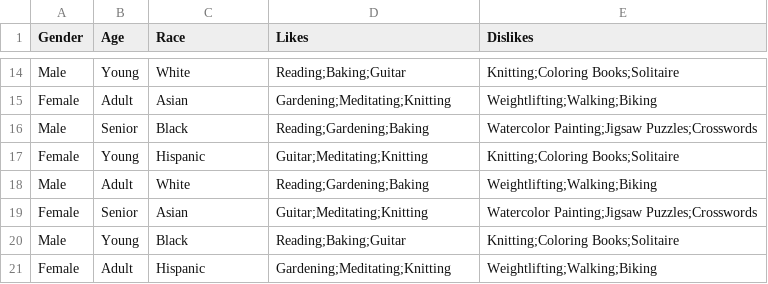
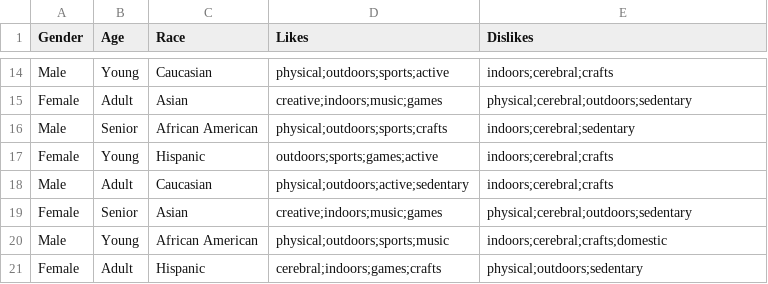
Before and after one commit to paxnea/LLM-multimodal-nudging, a CSV file: data/users.csv, drawn as a sheet; only a part is shown, gaps mark what is left out; the diff covers the shown part only; the diff names each change by its address in the sheet, - before the commit and + after, or states it on an @@ line.

```diff
--- a/data/users.csv
+++ b/data/users.csv
-C14 (Race): White
+C14 (Race): Caucasian
-D14 (Likes): Reading;Baking;Guitar
+D14 (Likes): physical;outdoors;sports;active
-E14 (Dislikes): Knitting;Coloring Books;Solitaire
+E14 (Dislikes): indoors;cerebral;crafts
-D15 (Likes): Gardening;Meditating;Knitting
+D15 (Likes): creative;indoors;music;games
-E15 (Dislikes): Weightlifting;Walking;Biking
+E15 (Dislikes): physical;cerebral;outdoors;sedentary
-C16 (Race): Black
+C16 (Race): African American
-D16 (Likes): Reading;Gardening;Baking
+D16 (Likes): physical;outdoors;sports;crafts
-E16 (Dislikes): Watercolor Painting;Jigsaw Puzzles;Crosswords
+E16 (Dislikes): indoors;cerebral;sedentary
-D17 (Likes): Guitar;Meditating;Knitting
+D17 (Likes): outdoors;sports;games;active
-E17 (Dislikes): Knitting;Coloring Books;Solitaire
+E17 (Dislikes): indoors;cerebral;crafts
-C18 (Race): White
+C18 (Race): Caucasian
-D18 (Likes): Reading;Gardening;Baking
+D18 (Likes): physical;outdoors;active;sedentary
-E18 (Dislikes): Weightlifting;Walking;Biking
+E18 (Dislikes): indoors;cerebral;crafts
-D19 (Likes): Guitar;Meditating;Knitting
+D19 (Likes): creative;indoors;music;games
-E19 (Dislikes): Watercolor Painting;Jigsaw Puzzles;Crosswords
+E19 (Dislikes): physical;cerebral;outdoors;sedentary
-C20 (Race): Black
+C20 (Race): African American
-D20 (Likes): Reading;Baking;Guitar
+D20 (Likes): physical;outdoors;sports;music
-E20 (Dislikes): Knitting;Coloring Books;Solitaire
+E20 (Dislikes): indoors;cerebral;crafts;domestic
-D21 (Likes): Gardening;Meditating;Knitting
+D21 (Likes): cerebral;indoors;games;crafts
-E21 (Dislikes): Weightlifting;Walking;Biking
+E21 (Dislikes): physical;outdoors;sedentary
```
Also changed, not shown: 31 edited cells elsewhere in this file.
